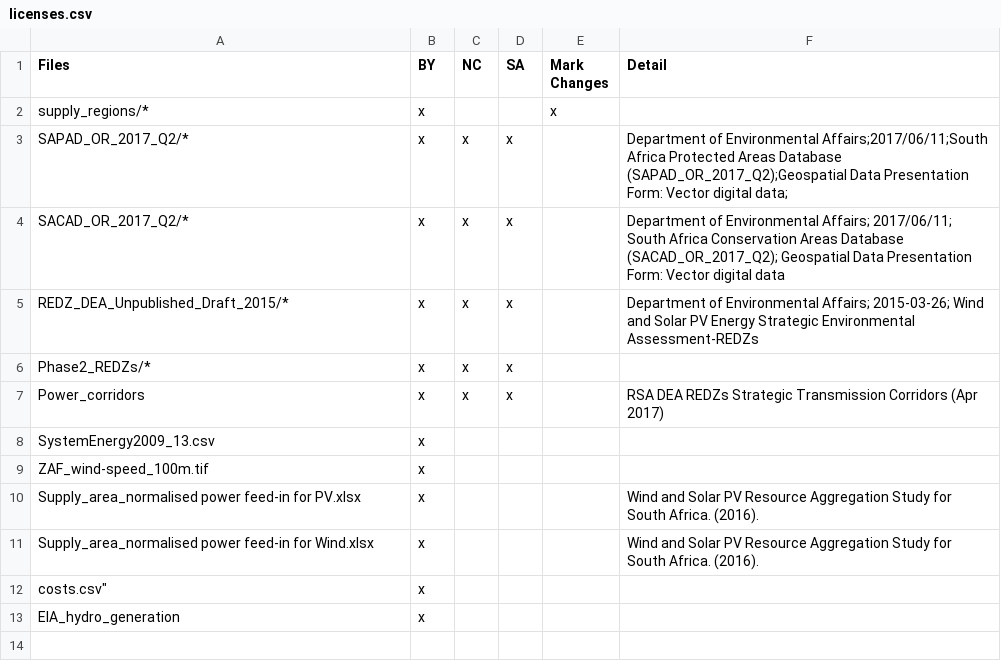
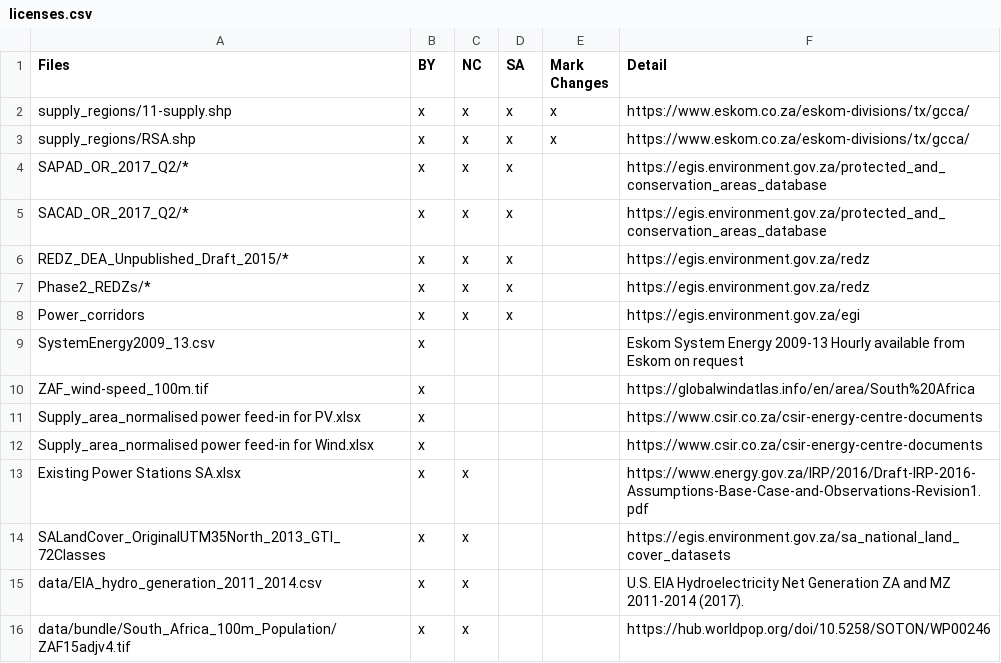
Before and after one commit to agma0/pypsa-rsa, a CSV file: docs/configtables/licenses.csv, drawn as a sheet.

Commit message:
documentation update

```diff
--- a/docs/configtables/licenses.csv
+++ b/docs/configtables/licenses.csv
@@ -1,13 +1,16 @@
 "Files","BY","NC","SA","Mark Changes",Detail
-"supply_regions/*","x",,,"x",
-"SAPAD_OR_2017_Q2/*","x","x","x",,Department of Environmental Affairs;2017/06/11;South Africa Protected Areas Database (SAPAD_OR_2017_Q2);Geospatial Data Presentation Form: Vector digital data;
-"SACAD_OR_2017_Q2/*","x","x",x,,Department of Environmental Affairs; 2017/06/11; South Africa Conservation Areas Database (SACAD_OR_2017_Q2); Geospatial Data Presentation Form: Vector digital data
-"REDZ_DEA_Unpublished_Draft_2015/*","x","x","x",,Department of Environmental Affairs; 2015-03-26; Wind and Solar PV Energy Strategic Environmental Assessment-REDZs
-"Phase2_REDZs/*","x","x","x",,
-"Power_corridors","x","x","x",, RSA DEA REDZs Strategic Transmission Corridors (Apr 2017)
-"SystemEnergy2009_13.csv","x",,,,
-"ZAF_wind-speed_100m.tif","x",,,,
-"Supply_area_normalised power feed-in for PV.xlsx ","x",,,,Wind and Solar PV Resource Aggregation Study for South Africa. (2016).
-"Supply_area_normalised power feed-in for Wind.xlsx","x",,,,Wind and Solar PV Resource Aggregation Study for South Africa. (2016).
-costs.csv","x",,,,
-"EIA_hydro_generation","x",,,,
+"supply_regions/11-supply.shp","x","x","x","x",https://www.eskom.co.za/eskom-divisions/tx/gcca/
+"supply_regions/RSA.shp","x","x","x","x",https://www.eskom.co.za/eskom-divisions/tx/gcca/
+"SAPAD_OR_2017_Q2/*","x","x","x",,https://egis.environment.gov.za/protected_and_conservation_areas_database
+"SACAD_OR_2017_Q2/*","x","x",x,,https://egis.environment.gov.za/protected_and_conservation_areas_database
+"REDZ_DEA_Unpublished_Draft_2015/*","x","x","x",,https://egis.environment.gov.za/redz
+"Phase2_REDZs/*","x","x","x",,https://egis.environment.gov.za/redz
+"Power_corridors","x","x","x",,https://egis.environment.gov.za/egi
+"SystemEnergy2009_13.csv","x",,,,Eskom System Energy 2009-13 Hourly available from Eskom on request
+"ZAF_wind-speed_100m.tif","x",,,,https://globalwindatlas.info/en/area/South%20Africa
+"Supply_area_normalised power feed-in for PV.xlsx ","x",,,,https://www.csir.co.za/csir-energy-centre-documents
+"Supply_area_normalised power feed-in for Wind.xlsx","x",,,,https://www.csir.co.za/csir-energy-centre-documents
+"Existing Power Stations SA.xlsx","x","x",,,https://www.energy.gov.za/IRP/2016/Draft-IRP-2016-Assumptions-Base-Case-and-Observations-Revision1.pdf
+"SALandCover_OriginalUTM35North_2013_GTI_72Classes","x","x",,,https://egis.environment.gov.za/sa_national_land_cover_datasets
+"data/EIA_hydro_generation_2011_2014.csv","x","x",,, U.S. EIA Hydroelectricity Net Generation ZA and MZ 2011-2014 (2017).
+"data/bundle/South_Africa_100m_Population/ZAF15adjv4.tif","x","x",,, https://hub.worldpop.org/doi/10.5258/SOTON/WP00246
```
Also changed, not shown: 31 other files.
